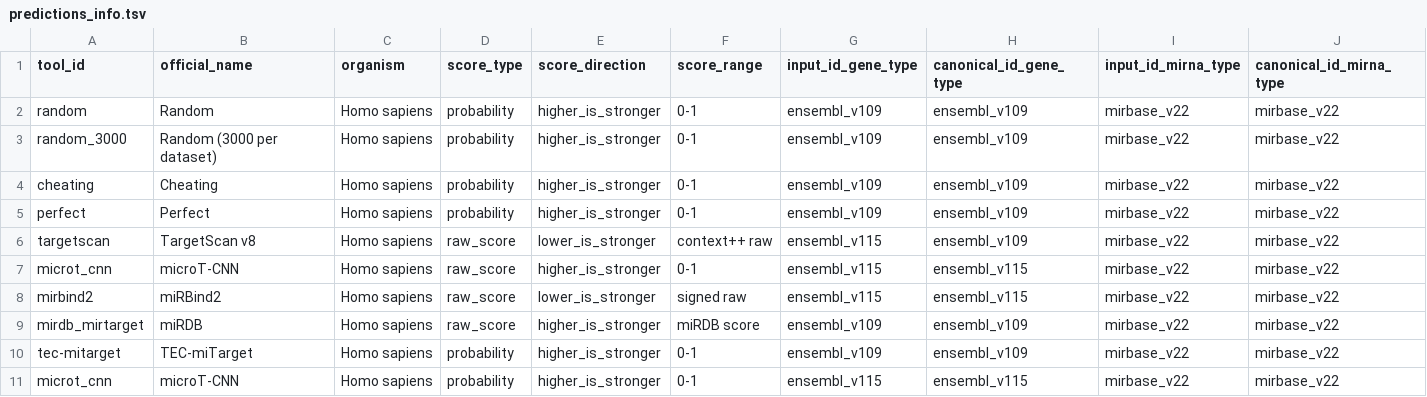
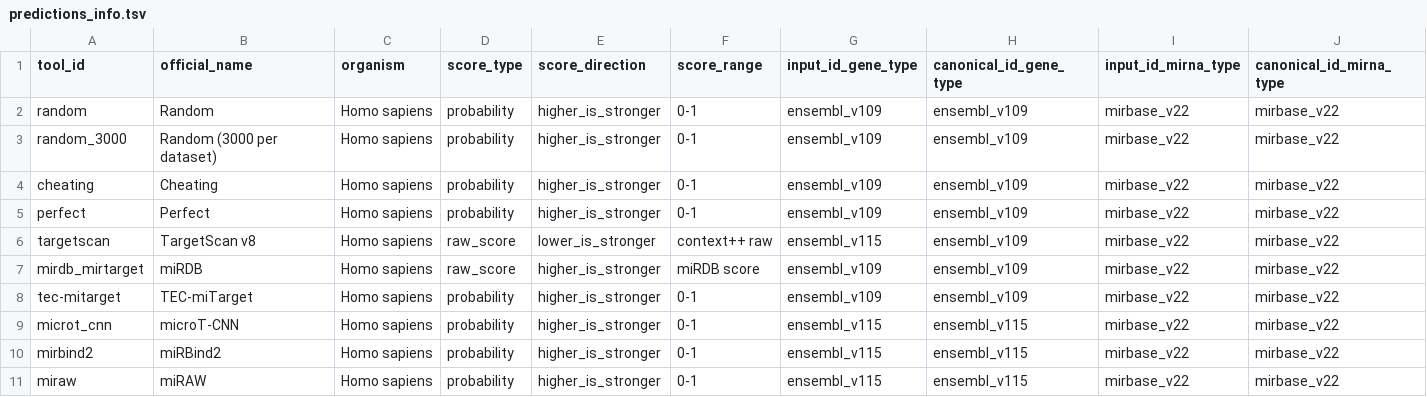
Before and after one commit to BioGeMT/FuNmiRBench, a TSV file: metadata/predictions_info.tsv, drawn as a sheet; only a part is shown; removed rows and columns are numbered as before the commit, all else as after; rows hold the shown columns only; the diff names each change by its address in the sheet, - before the commit and + after, or states it on an @@ line.

Commit message:
update predictors and experiments

```diff
--- a/metadata/predictions_info.tsv
+++ b/metadata/predictions_info.tsv
-row 7: microt_cnn | microT-CNN | Homo sapiens | raw_score | higher_is_stronger | 0-1 | ensembl_v115 | ensembl_v115 | mirbase_v22 | mirbase_v22
-row 8: mirbind2 | miRBind2 | Homo sapiens | raw_score | lower_is_stronger | signed raw | ensembl_v115 | ensembl_v115 | mirbase_v22 | mirbase_v22
+row 10: mirbind2 | miRBind2 | Homo sapiens | probability | higher_is_stronger | 0-1 | ensembl_v115 | ensembl_v115 | mirbase_v22 | mirbase_v22
+row 11: miraw | miRAW | Homo sapiens | probability | higher_is_stronger | 0-1 | ensembl_v115 | ensembl_v115 | mirbase_v22 | mirbase_v22
```
Also changed, not shown: 1 other file.
